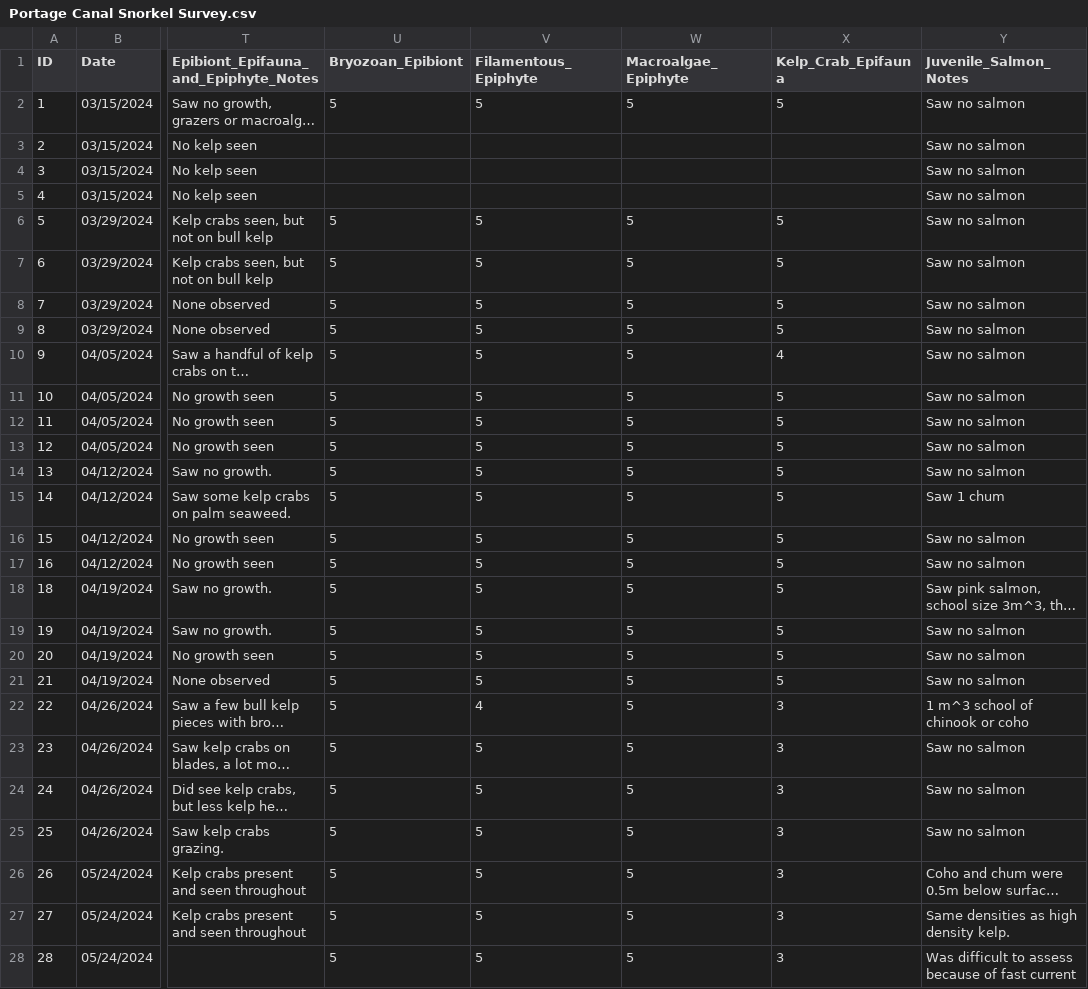
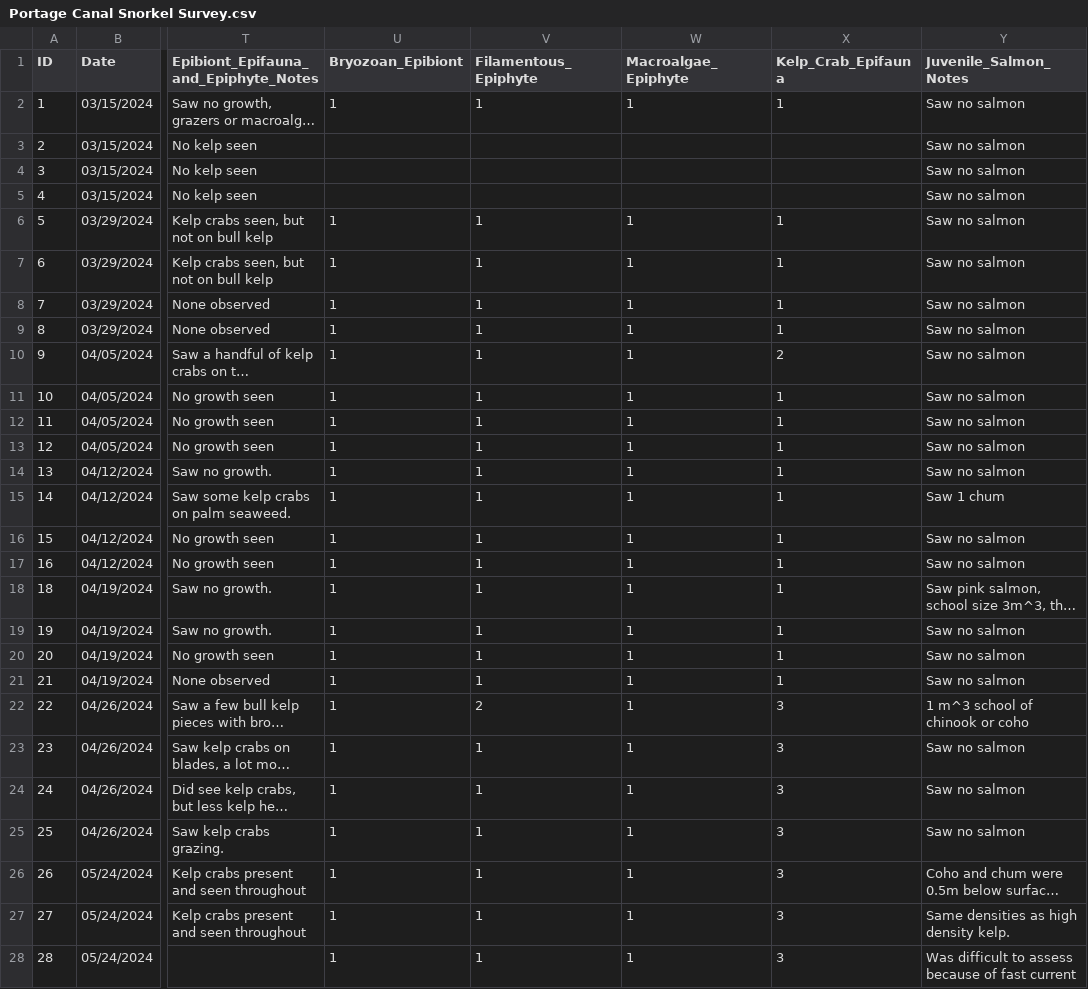
Before and after one commit to kkhomolka/PGST-Natural-Resources, a CSV file: Portage Canal/Portage Canal Snorkel Survey.csv, drawn as a sheet; only a part is shown, gaps mark what is left out; long unchanged cells end in …; the diff covers the shown part only; the diff names each change by its address in the sheet, - before the commit and + after, or states it on an @@ line.

Commit message:
flipped the score scale for epibiont/epifauna in the snorkel survey data in the SQL db and then made updated plots

```diff
--- a/Portage Canal/Portage Canal Snorkel Survey.csv
+++ b/Portage Canal/Portage Canal Snorkel Survey.csv
-U2 (Bryozoan_Epibiont): 5
+U2 (Bryozoan_Epibiont): 1
-V2 (Filamentous_Epiphyte): 5
+V2 (Filamentous_Epiphyte): 1
-W2 (Macroalgae_Epiphyte): 5
+W2 (Macroalgae_Epiphyte): 1
-X2 (Kelp_Crab_Epifauna): 5
+X2 (Kelp_Crab_Epifauna): 1
-U6:U28 (Bryozoan_Epibiont): 5
+U6:U28 (Bryozoan_Epibiont): 1
-V6:V21 (Filamentous_Epiphyte): 5
+V6:V21 (Filamentous_Epiphyte): 1
-W6:W28 (Macroalgae_Epiphyte): 5
+W6:W28 (Macroalgae_Epiphyte): 1
-X6:X9 (Kelp_Crab_Epifauna): 5
+X6:X9 (Kelp_Crab_Epifauna): 1
-X10 (Kelp_Crab_Epifauna): 4
+X10 (Kelp_Crab_Epifauna): 2
-X11:X21 (Kelp_Crab_Epifauna): 5
+X11:X21 (Kelp_Crab_Epifauna): 1
-V22 (Filamentous_Epiphyte): 4
+V22 (Filamentous_Epiphyte): 2
-V23:V28 (Filamentous_Epiphyte): 5
+V23:V28 (Filamentous_Epiphyte): 1
```
Also changed, not shown: 51 edited cells elsewhere in this file, 2 other files.
